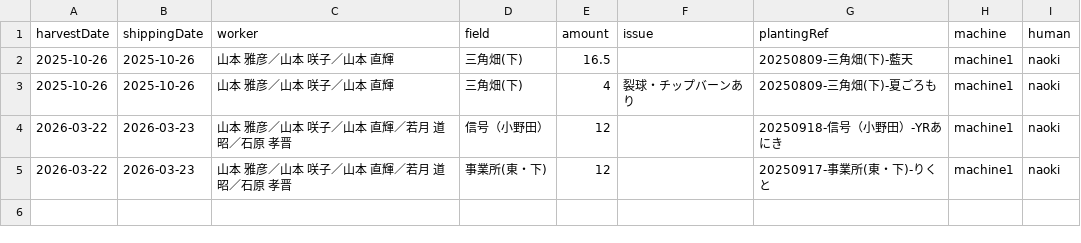
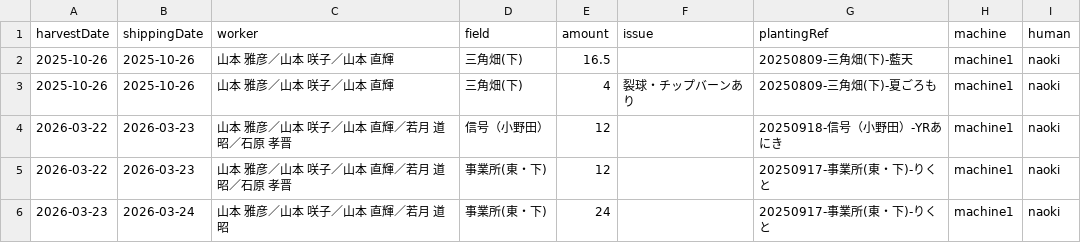
Before and after one commit to yamamoto-to-farm/yamamoto-farm-log, a CSV file: logs/harvest/all.csv, drawn as a sheet; the diff names each change by its address in the sheet, - before the commit and + after, or states it on an @@ line.

```diff
--- a/logs/harvest/all.csv
+++ b/logs/harvest/all.csv
+row 6: 2026-03-23 | 2026-03-24 | 山本 雅彦／山本 咲子／山本 直輝／若月 道昭 | 事業所(東・下) | 24 |  | 20250917-事業所(東・下)-りくと | machine1 | naoki
```
Also changed, not shown: 1 other file.
